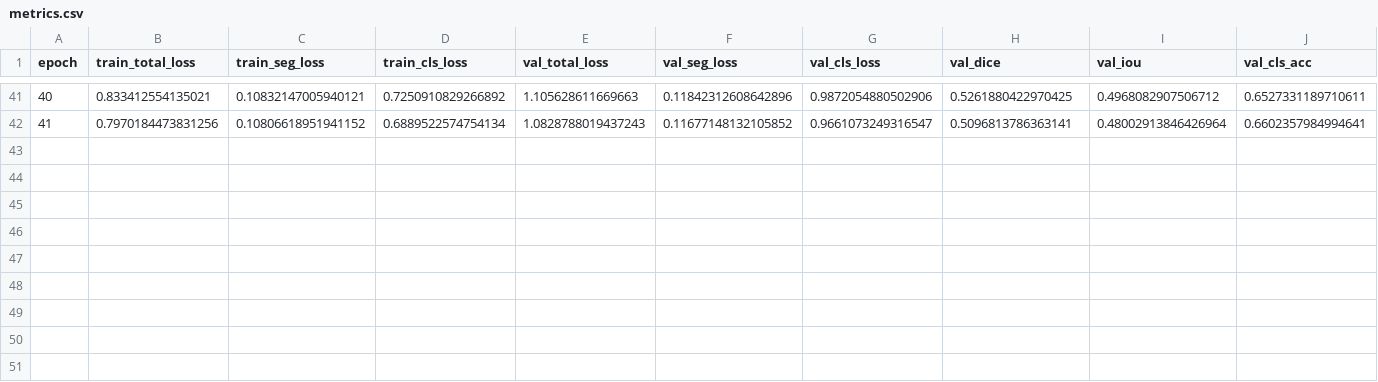
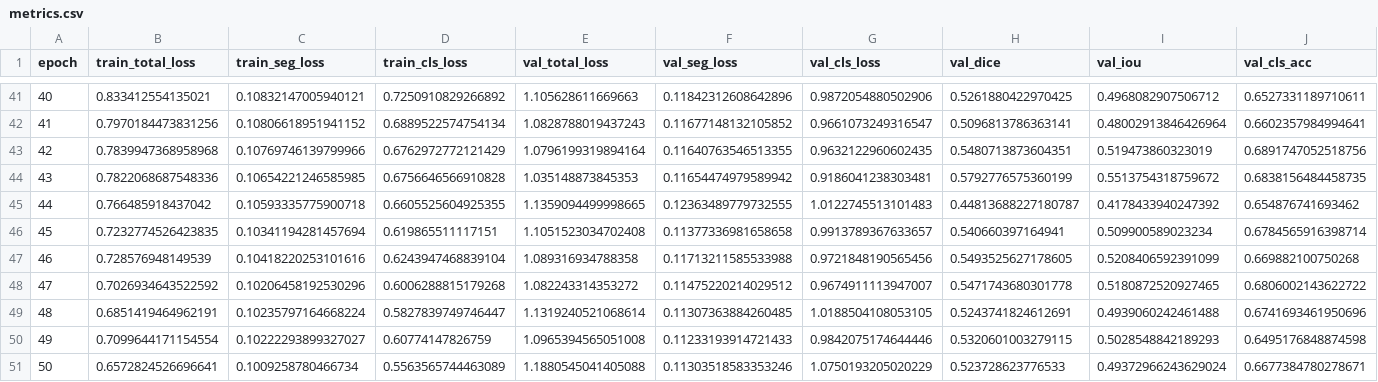
Before and after one commit to crwhittington/disaster_vision, a CSV file: jobs/runs/baseline_xview2_v2_11386952_20260408_225121/metrics.csv, drawn as a sheet; only a part is shown, gaps mark what is left out; rows hold the shown columns only; the diff names each change by its address in the sheet, - before the commit and + after, or states it on an @@ line.

```diff
--- a/jobs/runs/baseline_xview2_v2_11386952_20260408_225121/metrics.csv
+++ b/jobs/runs/baseline_xview2_v2_11386952_20260408_225121/metrics.csv
+row 43: 42 | 0.7839947368958968 | 0.10769746139799966 | 0.6762972772121429 | 1.0796199319894164 | 0.11640763546513355 | 0.9632122960602435 | 0.5480713873604351 | 0.519473860323019 | 0.6891747052518756
+row 44: 43 | 0.7822068687548336 | 0.10654221246585985 | 0.6756646566910828 | 1.035148873845353 | 0.11654474979589942 | 0.9186041238303481 | 0.5792776575360199 | 0.5513754318759672 | 0.6838156484458735
+row 45: 44 | 0.766485918437042 | 0.10593335775900718 | 0.6605525604925355 | 1.1359094499998665 | 0.12363489779732555 | 1.0122745513101483 | 0.44813688227180787 | 0.4178433940247392 | 0.654876741693462
+row 46: 45 | 0.7232774526423835 | 0.10341194281457694 | 0.619865511117151 | 1.1051523034702408 | 0.11377336981658658 | 0.9913789367633657 | 0.540660397164941 | 0.509900589023234 | 0.6784565916398714
+row 47: 46 | 0.728576948149539 | 0.10418220253101616 | 0.6243947468839104 | 1.089316934788358 | 0.11713211585533988 | 0.9721848190565456 | 0.5493525627178605 | 0.5208406592391099 | 0.669882100750268
+row 48: 47 | 0.7026934643522592 | 0.10206458192530296 | 0.6006288815179268 | 1.082243314353272 | 0.11475220214029512 | 0.9674911113947007 | 0.5471743680301778 | 0.5180872520927465 | 0.6806002143622722
+row 49: 48 | 0.6851419464962191 | 0.10235797164668224 | 0.5827839749746447 | 1.1319240521068614 | 0.11307363884260485 | 1.0188504108053105 | 0.5243741824612691 | 0.4939060242461488 | 0.6741693461950696
+row 50: 49 | 0.7099644171154554 | 0.10222293899327027 | 0.60774147826759 | 1.0965394565051008 | 0.11233193914721433 | 0.9842075174644446 | 0.5320601003279115 | 0.5028548842189293 | 0.6495176848874598
+row 51: 50 | 0.6572824526696641 | 0.1009258780466734 | 0.5563565744463089 | 1.1880545041405088 | 0.11303518583353246 | 1.0750193205020229 | 0.523728623776533 | 0.49372966243629024 | 0.6677384780278671
```
Also changed, not shown: 47 other files.
